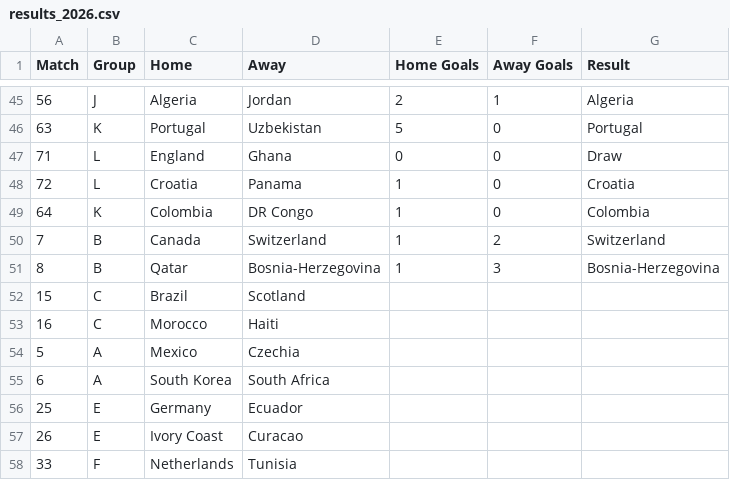
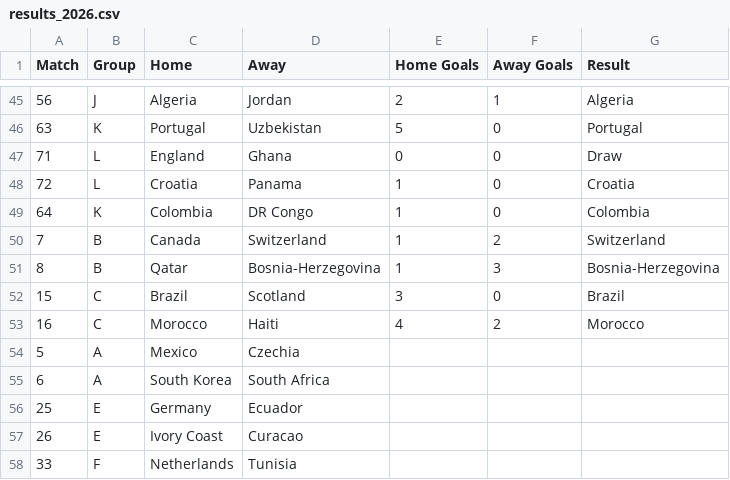
Before and after one commit to andrewlilley/world_cup, a CSV file: results_2026.csv, drawn as a sheet; only a part is shown, gaps mark what is left out.

```diff
--- a/results_2026.csv
+++ b/results_2026.csv
@@ -51,4 +51,4 @@
 8,"B","Qatar","Bosnia-Herzegovina",1,3,"Bosnia-Herzegovina"
-15,"C","Brazil","Scotland",,,
-16,"C","Morocco","Haiti",,,
+15,"C","Brazil","Scotland",3,0,"Brazil"
+16,"C","Morocco","Haiti",4,2,"Morocco"
 5,"A","Mexico","Czechia",,,
```
Also changed, not shown: 1 other file.
